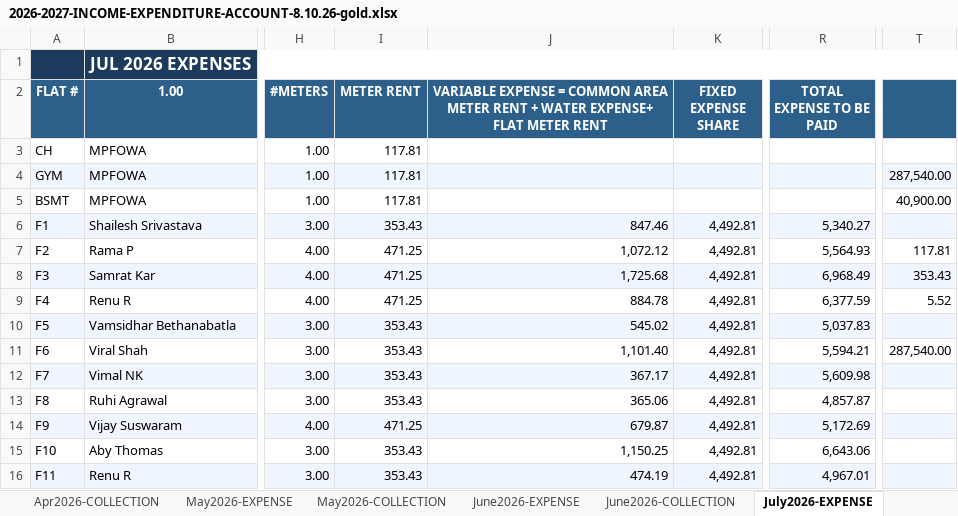
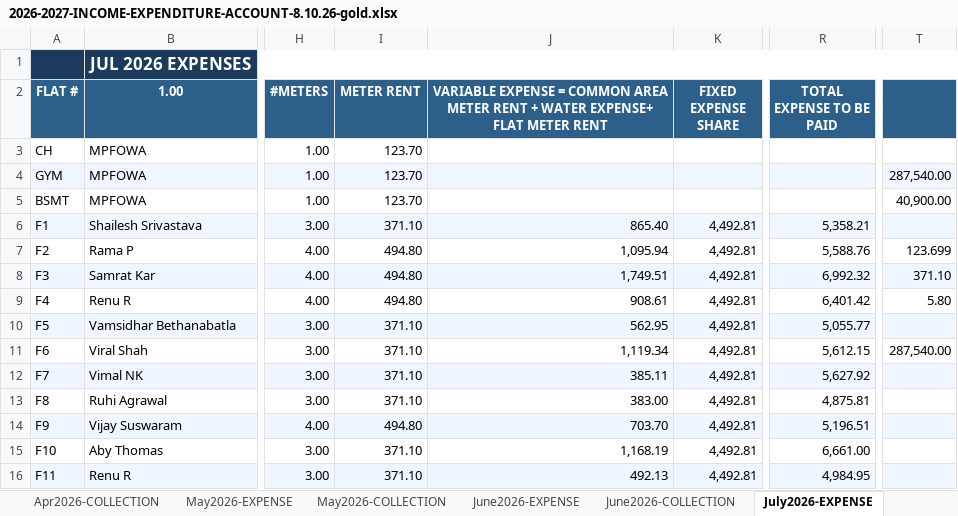
Before and after one commit to manapristine/manapristine, an Excel workbook: db/accounts/2026-2027-INCOME-EXPENDITURE-ACCOUNT-8.10.26-gold.xlsx, sheet July2026-EXPENSE, drawn as a sheet; only a part is shown, gaps mark what is left out; values as stored, in another font and other column widths than the file's, no borders; the diff covers the shown part only; the diff names each change by its address in the sheet, - before the commit and + after, or states it on an @@ line.

```diff
--- a/db/accounts/2026-2027-INCOME-EXPENDITURE-ACCOUNT-8.10.26-gold.xlsx (sheet July2026-EXPENSE)
+++ b/db/accounts/2026-2027-INCOME-EXPENDITURE-ACCOUNT-8.10.26-gold.xlsx (sheet July2026-EXPENSE)
-I3:I5 (METER RENT): 117.81
+I3:I5 (METER RENT): 123.70
-I6 (METER RENT): 353.43
+I6 (METER RENT): 371.10
-J6: 847.46
+J6: 865.40
-R6 (TOTAL EXPENSE TO BE PAID): 5,340.27
+R6 (TOTAL EXPENSE TO BE PAID): 5,358.21
-I7:I9 (METER RENT): 471.25
+I7:I9 (METER RENT): 494.80
-J7: 1,072.12
+J7: 1,095.94
-R7 (TOTAL EXPENSE TO BE PAID): 5,564.93
+R7 (TOTAL EXPENSE TO BE PAID): 5,588.76
-T7: 117.81
+T7: 123.699
-J8: 1,725.68
+J8: 1,749.51
-R8 (TOTAL EXPENSE TO BE PAID): 6,968.49
+R8 (TOTAL EXPENSE TO BE PAID): 6,992.32
-T8: 353.43
+T8: 371.10
-J9: 884.78
+J9: 908.61
-R9 (TOTAL EXPENSE TO BE PAID): 6,377.59
+R9 (TOTAL EXPENSE TO BE PAID): 6,401.42
-T9: 5.52
+T9: 5.80
-I10:I13 (METER RENT): 353.43
+I10:I13 (METER RENT): 371.10
-J10: 545.02
+J10: 562.95
-R10 (TOTAL EXPENSE TO BE PAID): 5,037.83
+R10 (TOTAL EXPENSE TO BE PAID): 5,055.77
-J11: 1,101.40
+J11: 1,119.34
-R11 (TOTAL EXPENSE TO BE PAID): 5,594.21
+R11 (TOTAL EXPENSE TO BE PAID): 5,612.15
-J12: 367.17
+J12: 385.11
-R12 (TOTAL EXPENSE TO BE PAID): 5,609.98
+R12 (TOTAL EXPENSE TO BE PAID): 5,627.92
-J13: 365.06
+J13: 383.00
-R13 (TOTAL EXPENSE TO BE PAID): 4,857.87
+R13 (TOTAL EXPENSE TO BE PAID): 4,875.81
-I14 (METER RENT): 471.25
+I14 (METER RENT): 494.80
-J14: 679.87
+J14: 703.70
-R14 (TOTAL EXPENSE TO BE PAID): 5,172.69
+R14 (TOTAL EXPENSE TO BE PAID): 5,196.51
-I15:I16 (METER RENT): 353.43
+I15:I16 (METER RENT): 371.10
-J15: 1,150.25
+J15: 1,168.19
-R15 (TOTAL EXPENSE TO BE PAID): 6,643.06
+R15 (TOTAL EXPENSE TO BE PAID): 6,661.00
-J16: 474.19
+J16: 492.13
-R16 (TOTAL EXPENSE TO BE PAID): 4,967.01
+R16 (TOTAL EXPENSE TO BE PAID): 4,984.95
```
Also changed, not shown: 162 edited cells elsewhere in this sheet, sheet INCOME-EXPENSE-CYCLES, 2 other files.
